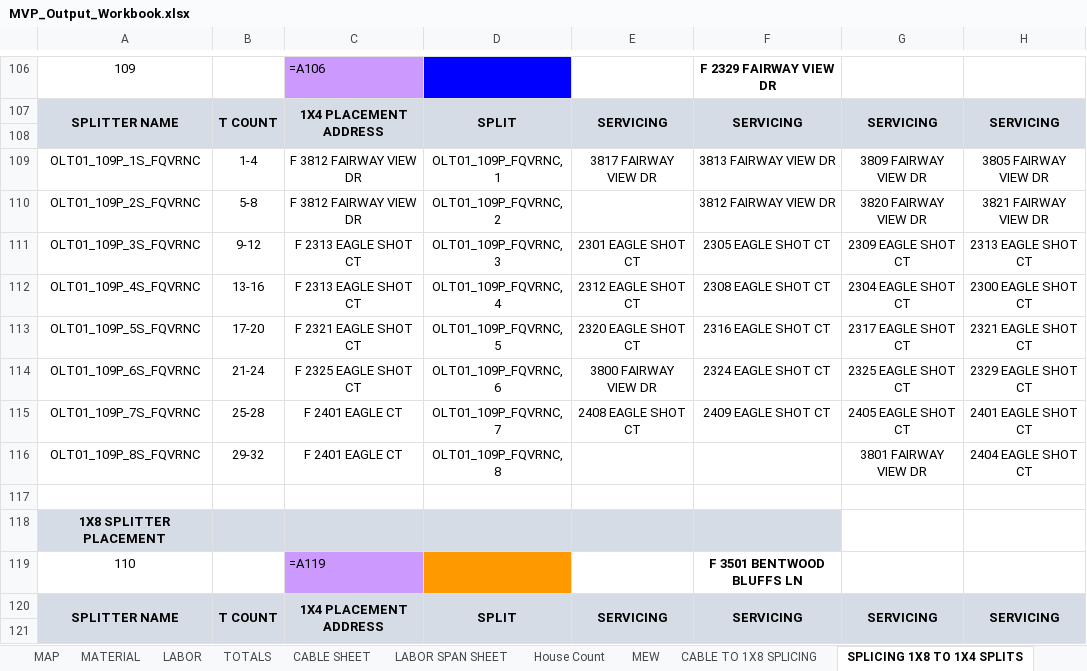
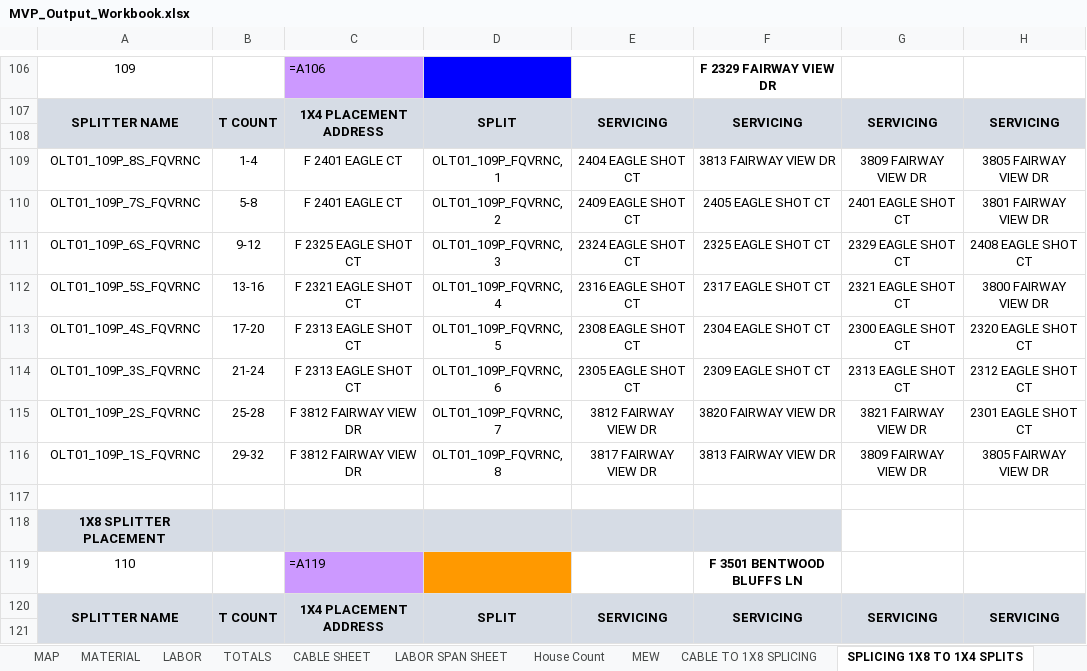
Before and after one commit to rhassan9/CAD-Automation, an Excel workbook: MVP_Output_Workbook.xlsx, sheet SPLICING 1X8 TO 1X4 SPLITS, drawn as a sheet; only a part is shown, gaps mark what is left out; values as stored, in another font and other column widths than the file's, no borders; formulas without a stored value are shown as written; conditional formats not drawn; removed rows and columns are numbered as before the commit, all else as after; the diff covers the shown part only; the diff names each change by its address in the sheet, - before the commit and + after, or states it on an @@ line.

```diff
--- a/MVP_Output_Workbook.xlsx (sheet SPLICING 1X8 TO 1X4 SPLITS)
+++ b/MVP_Output_Workbook.xlsx (sheet SPLICING 1X8 TO 1X4 SPLITS)
-A109: OLT01_109P_1S_FQVRNC
+A109: OLT01_109P_8S_FQVRNC
-C109: F 3812 FAIRWAY VIEW DR
+C109: F 2401 EAGLE CT
-E109: 3817 FAIRWAY VIEW DR
+E109: 2404 EAGLE SHOT CT
-row 110: OLT01_109P_2S_FQVRNC | 5-8 | F 3812 FAIRWAY VIEW DR | OLT01_109P_FQVRNC, 2 |  | 3812 FAIRWAY VIEW DR | 3820 FAIRWAY VIEW DR | 3821 FAIRWAY VIEW DR
+row 110: OLT01_109P_7S_FQVRNC | 5-8 | F 2401 EAGLE CT | OLT01_109P_FQVRNC, 2 | 2409 EAGLE SHOT CT | 2405 EAGLE SHOT CT | 2401 EAGLE SHOT CT | 3801 FAIRWAY VIEW DR
-A111: OLT01_109P_3S_FQVRNC
+A111: OLT01_109P_6S_FQVRNC
-C111: F 2313 EAGLE SHOT CT
+C111: F 2325 EAGLE SHOT CT
-E111: 2301 EAGLE SHOT CT
+E111: 2324 EAGLE SHOT CT
-F111: 2305 EAGLE SHOT CT
+F111: 2325 EAGLE SHOT CT
-G111: 2309 EAGLE SHOT CT
+G111: 2329 EAGLE SHOT CT
-H111: 2313 EAGLE SHOT CT
+H111: 2408 EAGLE SHOT CT
+row 112: OLT01_109P_5S_FQVRNC | 13-16 | F 2321 EAGLE SHOT CT | OLT01_109P_FQVRNC, 4 | 2316 EAGLE SHOT CT | 2317 EAGLE SHOT CT | 2321 EAGLE SHOT CT | 3800 FAIRWAY VIEW DR
-B113: 13-16
+B113: 17-20
-D113: OLT01_109P_FQVRNC, 4
+D113: OLT01_109P_FQVRNC, 5
-E113: 2312 EAGLE SHOT CT
+E113: 2308 EAGLE SHOT CT
-F113: 2308 EAGLE SHOT CT
+F113: 2304 EAGLE SHOT CT
-G113: 2304 EAGLE SHOT CT
+G113: 2300 EAGLE SHOT CT
-H113: 2300 EAGLE SHOT CT
+H113: 2320 EAGLE SHOT CT
-row 113: OLT01_109P_5S_FQVRNC | 17-20 | F 2321 EAGLE SHOT CT | OLT01_109P_FQVRNC, 5 | 2320 EAGLE SHOT CT | 2316 EAGLE SHOT CT | 2317 EAGLE SHOT CT | 2321 EAGLE SHOT CT
-A114: OLT01_109P_6S_FQVRNC
+A114: OLT01_109P_3S_FQVRNC
-C114: F 2325 EAGLE SHOT CT
+C114: F 2313 EAGLE SHOT CT
-E114: 3800 FAIRWAY VIEW DR
+E114: 2305 EAGLE SHOT CT
-F114: 2324 EAGLE SHOT CT
+F114: 2309 EAGLE SHOT CT
-G114: 2325 EAGLE SHOT CT
+G114: 2313 EAGLE SHOT CT
-H114: 2329 EAGLE SHOT CT
+H114: 2312 EAGLE SHOT CT
-row 115: OLT01_109P_7S_FQVRNC | 25-28 | F 2401 EAGLE CT | OLT01_109P_FQVRNC, 7 | 2408 EAGLE SHOT CT | 2409 EAGLE SHOT CT | 2405 EAGLE SHOT CT | 2401 EAGLE SHOT CT
-row 116: OLT01_109P_8S_FQVRNC | 29-32 | F 2401 EAGLE CT | OLT01_109P_FQVRNC, 8 |  |  | 3801 FAIRWAY VIEW DR | 2404 EAGLE SHOT CT
+row 115: OLT01_109P_2S_FQVRNC | 25-28 | F 3812 FAIRWAY VIEW DR | OLT01_109P_FQVRNC, 7 | 3812 FAIRWAY VIEW DR | 3820 FAIRWAY VIEW DR | 3821 FAIRWAY VIEW DR | 2301 EAGLE SHOT CT
+row 116: OLT01_109P_1S_FQVRNC | 29-32 | F 3812 FAIRWAY VIEW DR | OLT01_109P_FQVRNC, 8 | 3817 FAIRWAY VIEW DR | 3813 FAIRWAY VIEW DR | 3809 FAIRWAY VIEW DR | 3805 FAIRWAY VIEW DR
```
Also changed, not shown: 35 added rows, 35 removed rows and 249 edited cells elsewhere in this sheet, sheet CABLE TO 1X8 SPLICING, 3 other files.
